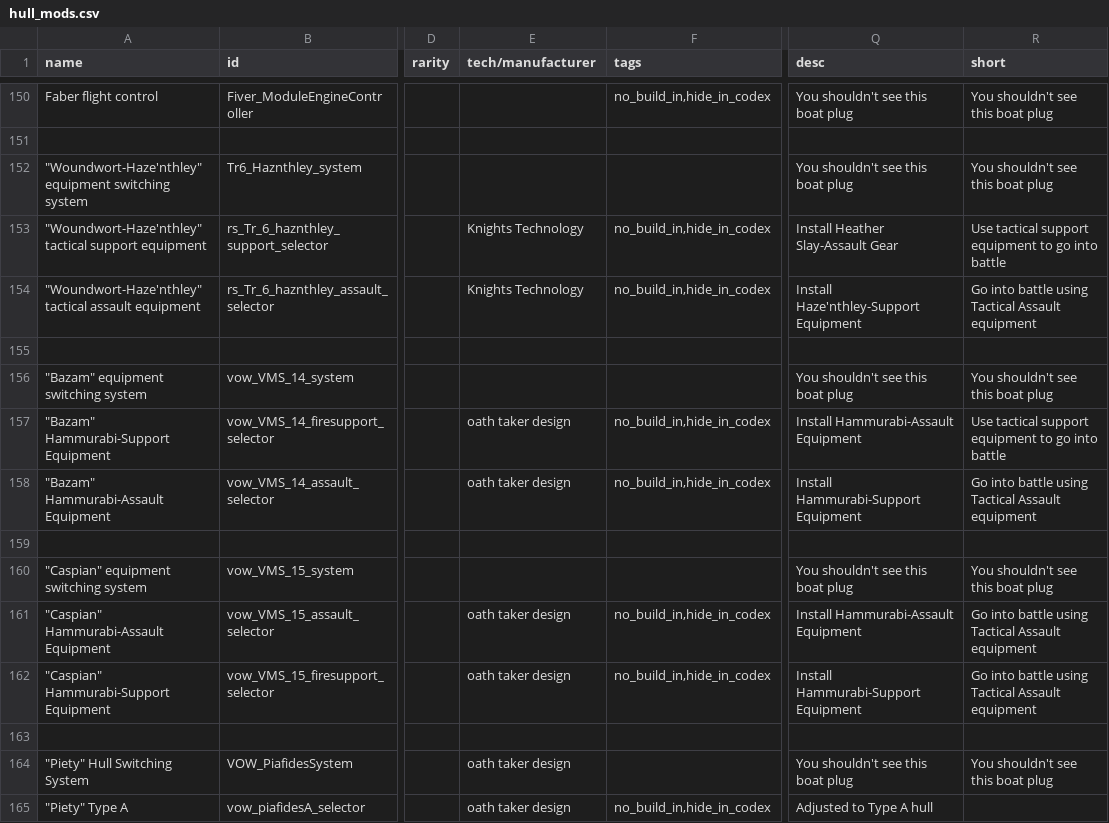
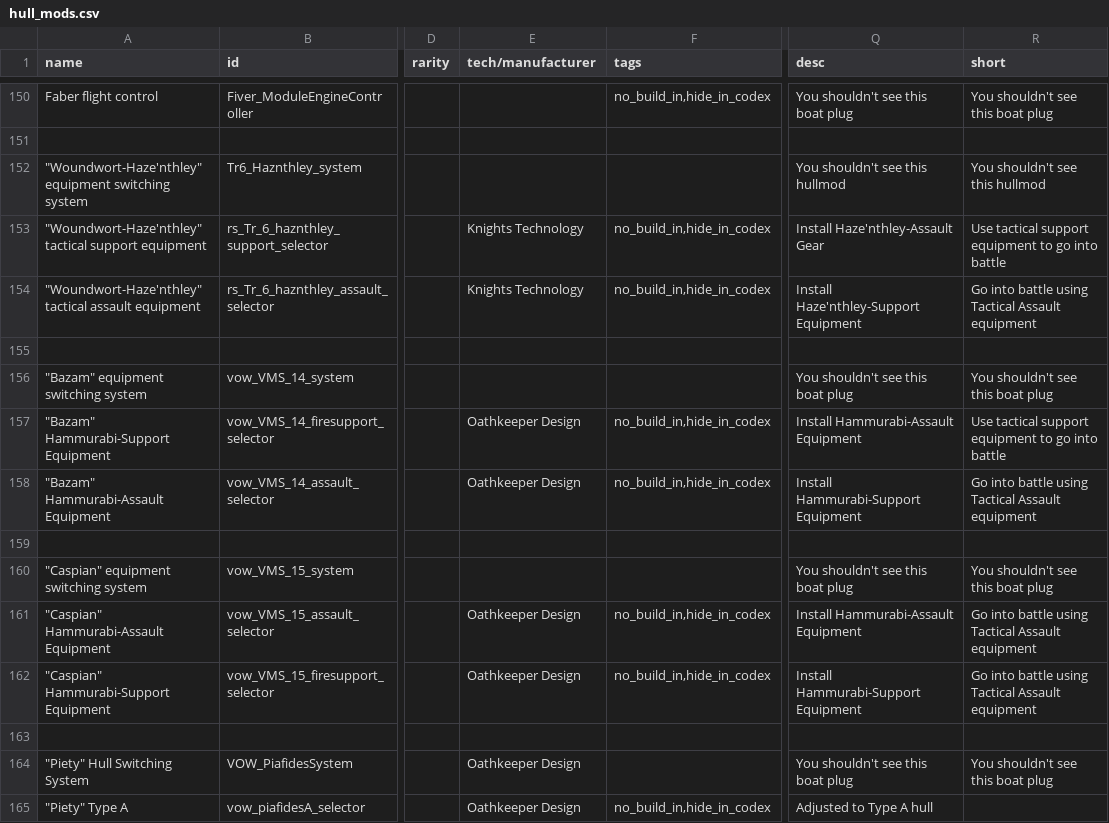
Before and after one commit to Darudado/RedStripeKnight, a CSV file: data/hullmods/hull_mods.csv, drawn as a sheet; only a part is shown, gaps mark what is left out; the diff covers the shown part only; the diff names each change by its address in the sheet, - before the commit and + after, or states it on an @@ line.

```diff
--- a/data/hullmods/hull_mods.csv
+++ b/data/hullmods/hull_mods.csv
-Q152 (desc): You shouldn't see this boat plug
+Q152 (desc): You shouldn't see this hullmod
-R152 (short): You shouldn't see this boat plug
+R152 (short): You shouldn't see this hullmod
-Q153 (desc): Install Heather Slay-Assault Gear
+Q153 (desc): Install Haze'nthley-Assault Gear
-E157:E158 (tech/manufacturer): oath taker design
+E157:E158 (tech/manufacturer): Oathkeeper Design
-E161:E162 (tech/manufacturer): oath taker design
+E161:E162 (tech/manufacturer): Oathkeeper Design
-E164:E165 (tech/manufacturer): oath taker design
+E164:E165 (tech/manufacturer): Oathkeeper Design
```
Also changed, not shown: 68 edited cells elsewhere in this file, data/campaign/rules.csv, data/hulls/ship_data.csv, 41 other files.
